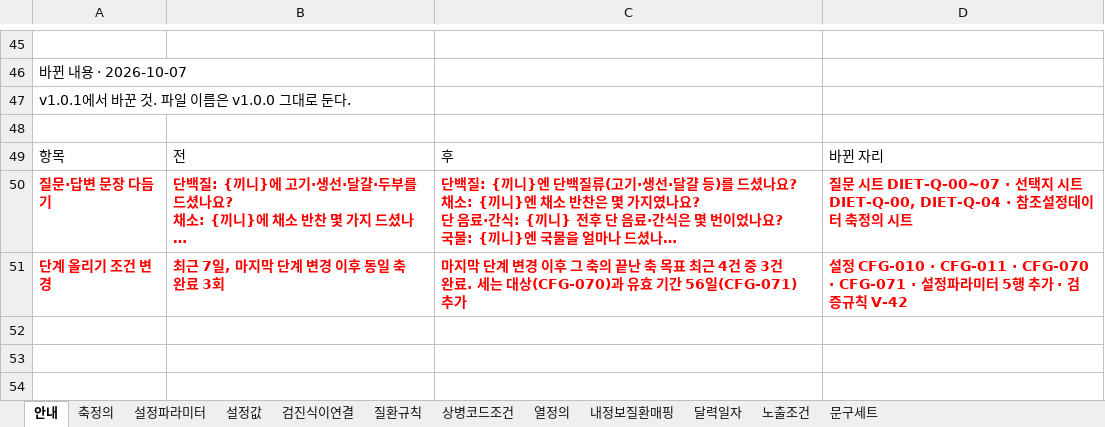
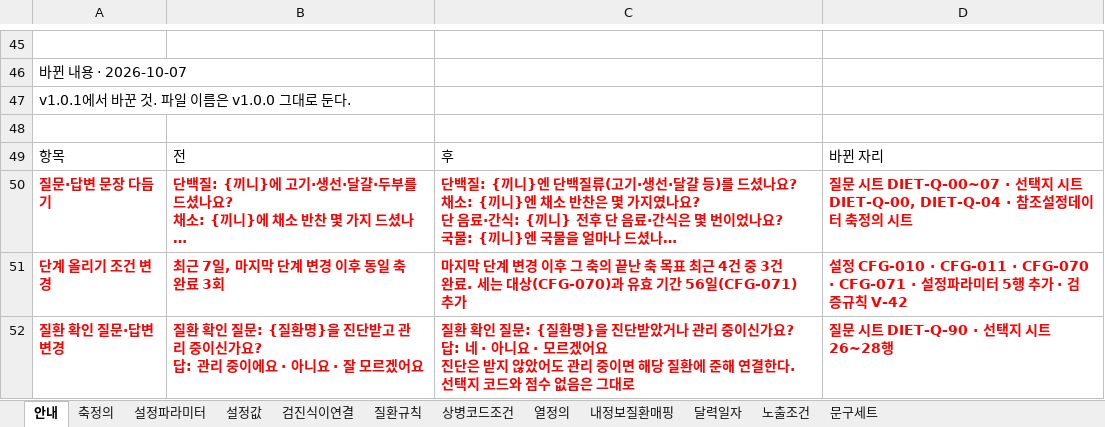
Before and after one commit to srleeinkorea/maireport-rsna-demo-k7x9m2q8v4n6, an Excel workbook: files/diet-reference-config-v1.0.0.xlsx, sheet 안내, drawn as a sheet; only a part is shown, gaps mark what is left out; long unchanged cells end in …; values as stored, in another font and other column widths than the file's, no borders; ↵ is a line break in a cell; the diff names each change by its address in the sheet, - before the commit and + after, or states it on an @@ line.

```diff
--- a/files/diet-reference-config-v1.0.0.xlsx (sheet 안내)
+++ b/files/diet-reference-config-v1.0.0.xlsx (sheet 안내)
+row 52: 질환 확인 질문·답변 변경 | 질환 확인 질문: {질환명}을 진단받고 관리 중이신가요? ↵ 답: 관리 중이에요 · 아니요 · 잘 모르겠어요 | 질환 확인 질문: {질환명}을 진단받았거나 관리 중이신가요? ↵ 답: 네 · 아니요 · 모르겠어요 ↵ 진단은 받지 않았어도 관리 중이면 해당 질환에 준해 연결한다. 선택지 코드와 점수 없음은 그대로 | 질문 시트 DIET-Q-90 · 선택지 시트 26~28행
```
Also changed, not shown: sheet 설정값, sheet 축정의, files/diet-data-contract-v1.0.1.xlsx, 5 other files.
